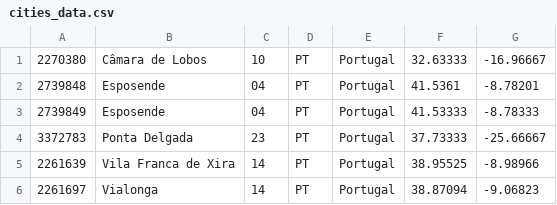
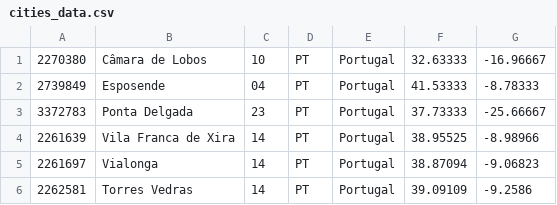
Before and after one commit to MarioCSilva/AirQualityWebApp, a CSV file: backend-spring-boot/air-quality/src/main/resources/cities_data.csv, drawn as a sheet; only a part is shown; the shorter side is filled out with more unchanged rows; the diff names each change by its address in the sheet, - before the commit and + after, or states it on an @@ line.

```diff
--- a/backend-spring-boot/air-quality/src/main/resources/cities_data.csv
+++ b/backend-spring-boot/air-quality/src/main/resources/cities_data.csv
-row 2: 2739848 | Esposende | 04 | PT | Portugal | 41.5361 | -8.78201
```
Also changed, not shown: 19 other files.
